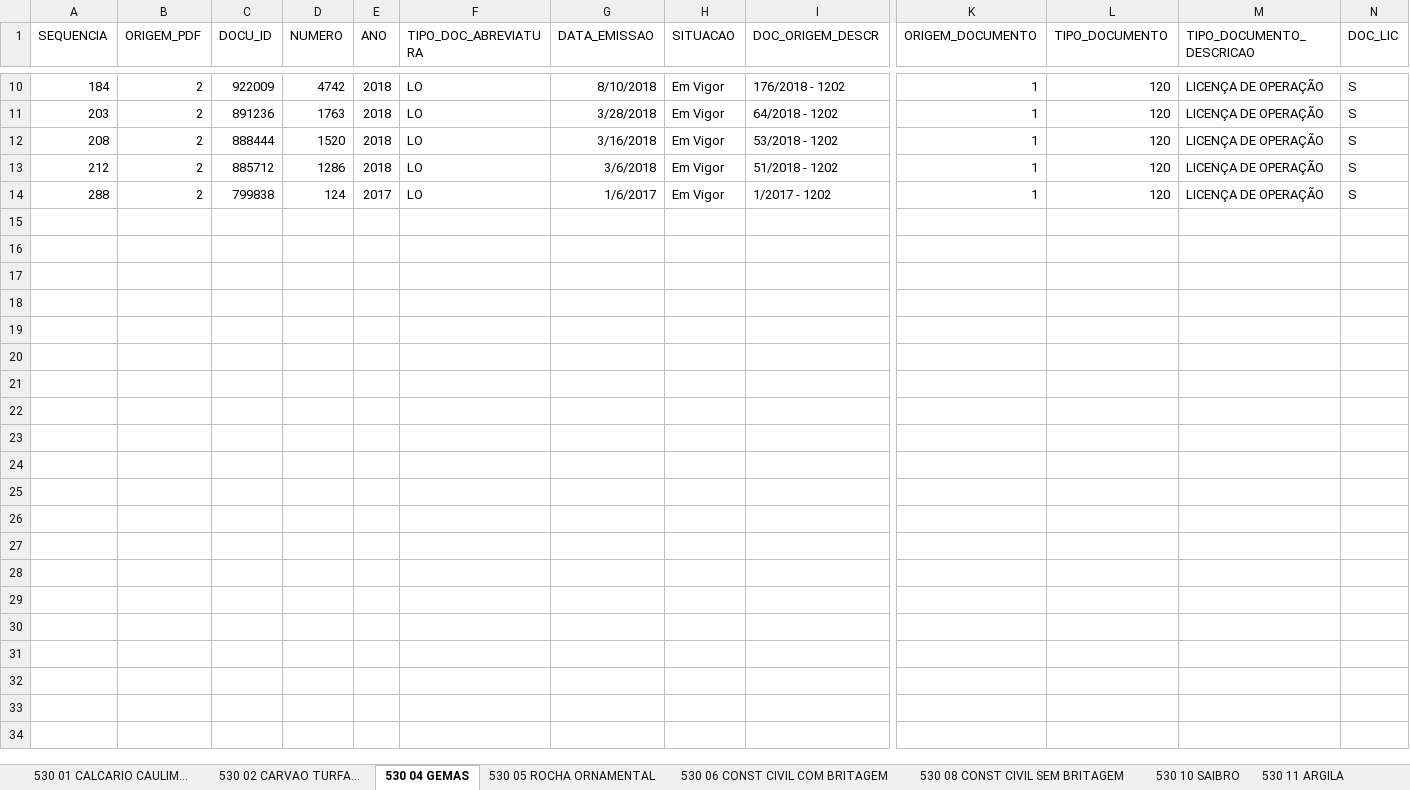
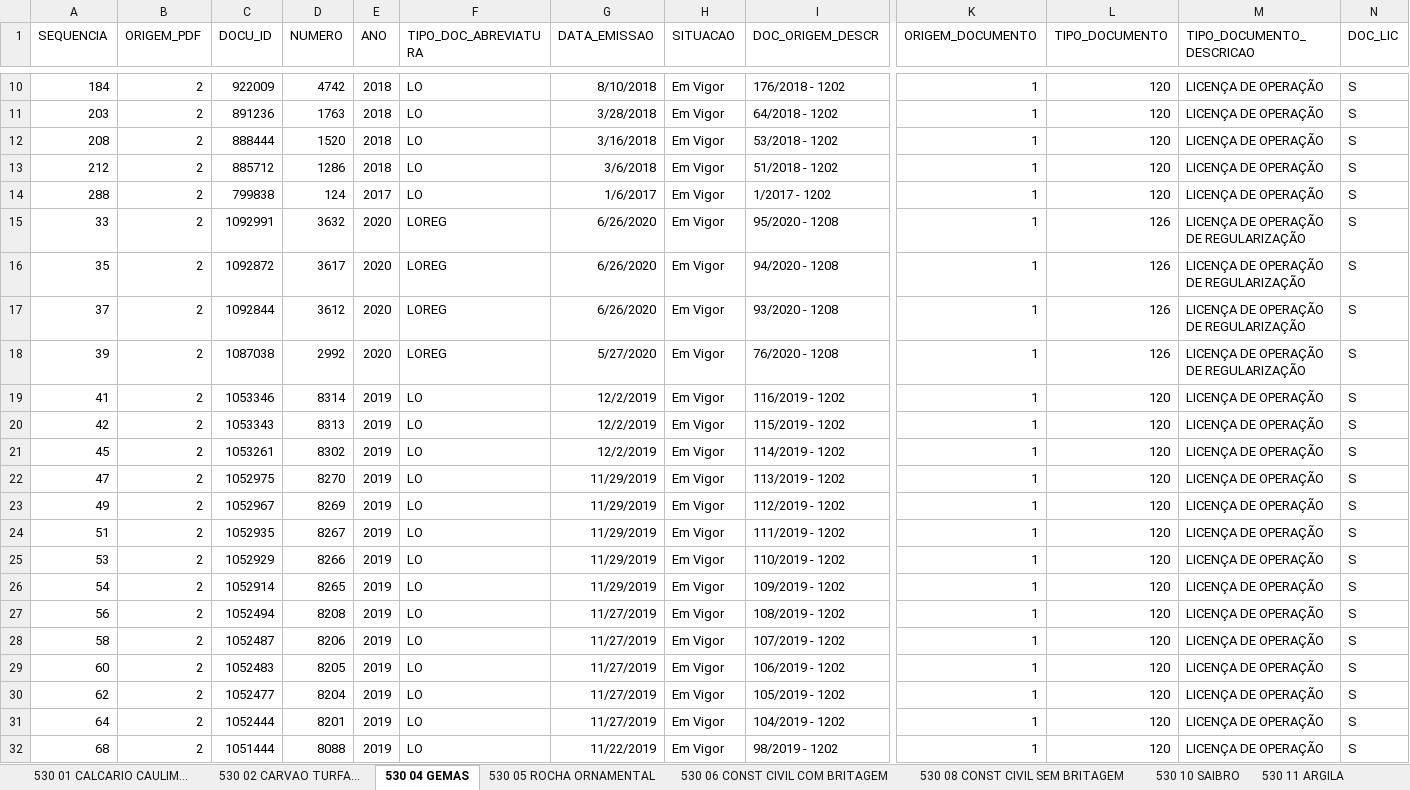
Before and after one commit to robertorolo/Mapas-minera-RS, an Excel workbook: deps/LO_FEPAM/LOsMINERACAO.xlsx, sheet 530 04 GEMAS, drawn as a sheet; only a part is shown, gaps mark what is left out; values as stored, in another font and other column widths than the file's, no borders; rows hold the shown columns only; the diff covers the shown part only; the diff names each change by its address in the sheet, - before the commit and + after, or states it on an @@ line.

```diff
--- a/deps/LO_FEPAM/LOsMINERACAO.xlsx (sheet 530 04 GEMAS)
+++ b/deps/LO_FEPAM/LOsMINERACAO.xlsx (sheet 530 04 GEMAS)
+row 15: 33 | 2 | 1092991 | 3632 | 2020 | LOREG | 6/26/2020 | Em Vigor | 95/2020 - 1208 | 1 | 126 | LICENÇA DE OPERAÇÃO DE REGULARIZAÇÃO | S
+row 16: 35 | 2 | 1092872 | 3617 | 2020 | LOREG | 6/26/2020 | Em Vigor | 94/2020 - 1208 | 1 | 126 | LICENÇA DE OPERAÇÃO DE REGULARIZAÇÃO | S
+row 17: 37 | 2 | 1092844 | 3612 | 2020 | LOREG | 6/26/2020 | Em Vigor | 93/2020 - 1208 | 1 | 126 | LICENÇA DE OPERAÇÃO DE REGULARIZAÇÃO | S
+row 18: 39 | 2 | 1087038 | 2992 | 2020 | LOREG | 5/27/2020 | Em Vigor | 76/2020 - 1208 | 1 | 126 | LICENÇA DE OPERAÇÃO DE REGULARIZAÇÃO | S
+row 19: 41 | 2 | 1053346 | 8314 | 2019 | LO | 12/2/2019 | Em Vigor | 116/2019 - 1202 | 1 | 120 | LICENÇA DE OPERAÇÃO | S
+row 20: 42 | 2 | 1053343 | 8313 | 2019 | LO | 12/2/2019 | Em Vigor | 115/2019 - 1202 | 1 | 120 | LICENÇA DE OPERAÇÃO | S
+row 21: 45 | 2 | 1053261 | 8302 | 2019 | LO | 12/2/2019 | Em Vigor | 114/2019 - 1202 | 1 | 120 | LICENÇA DE OPERAÇÃO | S
+row 22: 47 | 2 | 1052975 | 8270 | 2019 | LO | 11/29/2019 | Em Vigor | 113/2019 - 1202 | 1 | 120 | LICENÇA DE OPERAÇÃO | S
+row 23: 49 | 2 | 1052967 | 8269 | 2019 | LO | 11/29/2019 | Em Vigor | 112/2019 - 1202 | 1 | 120 | LICENÇA DE OPERAÇÃO | S
+row 24: 51 | 2 | 1052935 | 8267 | 2019 | LO | 11/29/2019 | Em Vigor | 111/2019 - 1202 | 1 | 120 | LICENÇA DE OPERAÇÃO | S
+row 25: 53 | 2 | 1052929 | 8266 | 2019 | LO | 11/29/2019 | Em Vigor | 110/2019 - 1202 | 1 | 120 | LICENÇA DE OPERAÇÃO | S
+row 26: 54 | 2 | 1052914 | 8265 | 2019 | LO | 11/29/2019 | Em Vigor | 109/2019 - 1202 | 1 | 120 | LICENÇA DE OPERAÇÃO | S
+row 27: 56 | 2 | 1052494 | 8208 | 2019 | LO | 11/27/2019 | Em Vigor | 108/2019 - 1202 | 1 | 120 | LICENÇA DE OPERAÇÃO | S
+row 28: 58 | 2 | 1052487 | 8206 | 2019 | LO | 11/27/2019 | Em Vigor | 107/2019 - 1202 | 1 | 120 | LICENÇA DE OPERAÇÃO | S
+row 29: 60 | 2 | 1052483 | 8205 | 2019 | LO | 11/27/2019 | Em Vigor | 106/2019 - 1202 | 1 | 120 | LICENÇA DE OPERAÇÃO | S
+row 30: 62 | 2 | 1052477 | 8204 | 2019 | LO | 11/27/2019 | Em Vigor | 105/2019 - 1202 | 1 | 120 | LICENÇA DE OPERAÇÃO | S
+row 31: 64 | 2 | 1052444 | 8201 | 2019 | LO | 11/27/2019 | Em Vigor | 104/2019 - 1202 | 1 | 120 | LICENÇA DE OPERAÇÃO | S
+row 32: 68 | 2 | 1051444 | 8088 | 2019 | LO | 11/22/2019 | Em Vigor | 98/2019 - 1202 | 1 | 120 | LICENÇA DE OPERAÇÃO | S
```
Also changed, not shown: 1 added row elsewhere in this sheet, sheet 530 13 AREIA FORA REC HID SUP, 2 other files.
